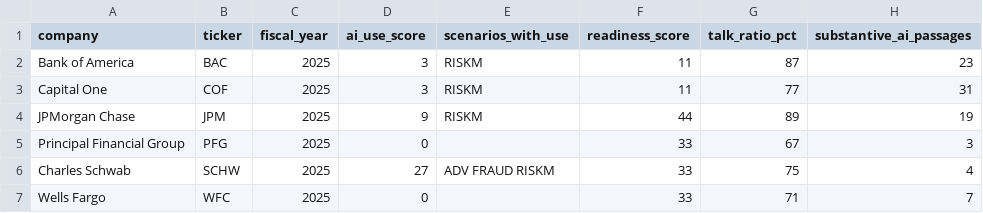
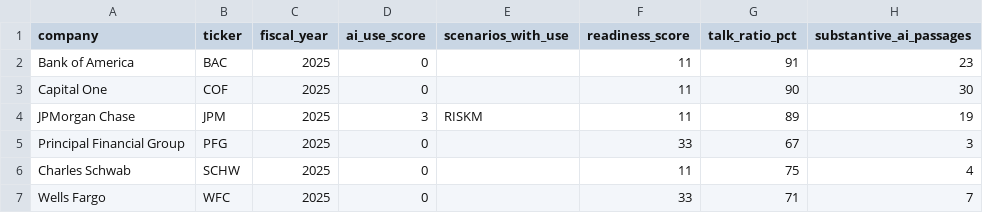
Before and after one commit to MehulPardeshi/ai-adoption-index, a CSV file: data/processed/sec/agent_scores_v1.csv, drawn as a sheet.

```diff
--- a/data/processed/sec/agent_scores_v1.csv
+++ b/data/processed/sec/agent_scores_v1.csv
@@ -1,7 +1,7 @@
 company,ticker,fiscal_year,ai_use_score,scenarios_with_use,readiness_score,talk_ratio_pct,substantive_ai_passages
-Bank of America,BAC,2025,3,RISKM,11,87,23
-Capital One,COF,2025,3,RISKM,11,77,31
-JPMorgan Chase,JPM,2025,9,RISKM,44,89,19
+Bank of America,BAC,2025,0,,11,91,23
+Capital One,COF,2025,0,,11,90,30
+JPMorgan Chase,JPM,2025,3,RISKM,11,89,19
 Principal Financial Group,PFG,2025,0,,33,67,3
-Charles Schwab,SCHW,2025,27,ADV FRAUD RISKM,33,75,4
+Charles Schwab,SCHW,2025,0,,11,75,4
 Wells Fargo,WFC,2025,0,,33,71,7
```
Also changed, not shown: data/processed/sec/agent_labels_v1.csv, 6 other files.
